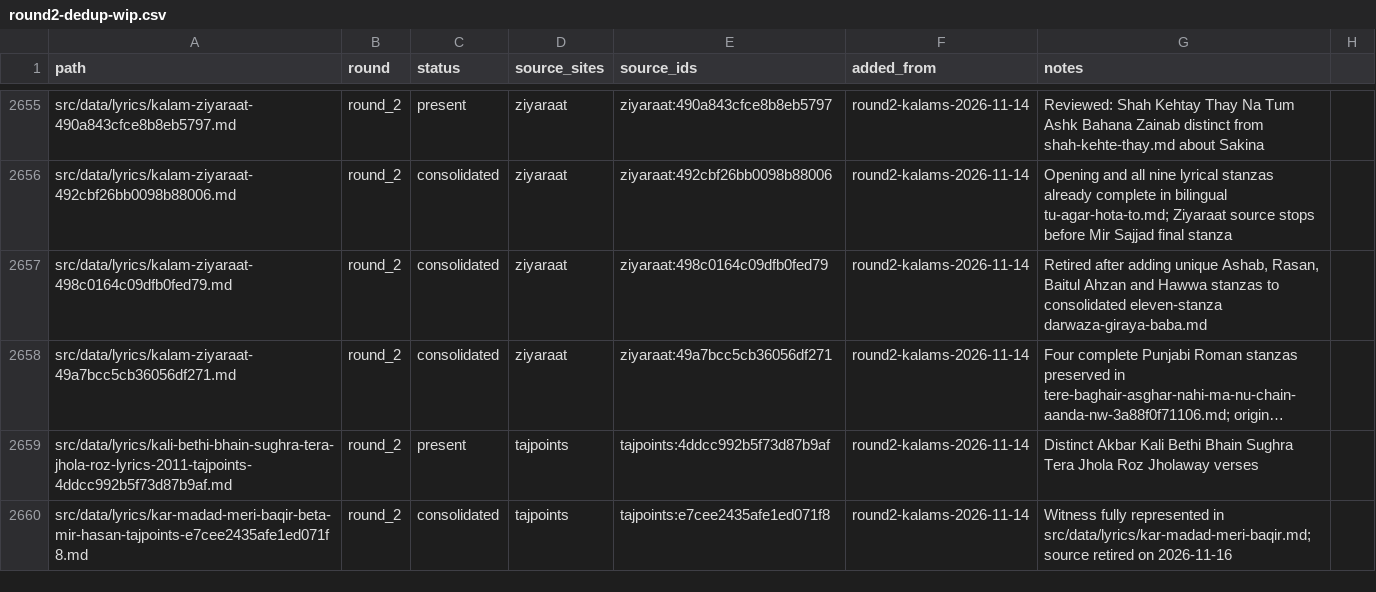
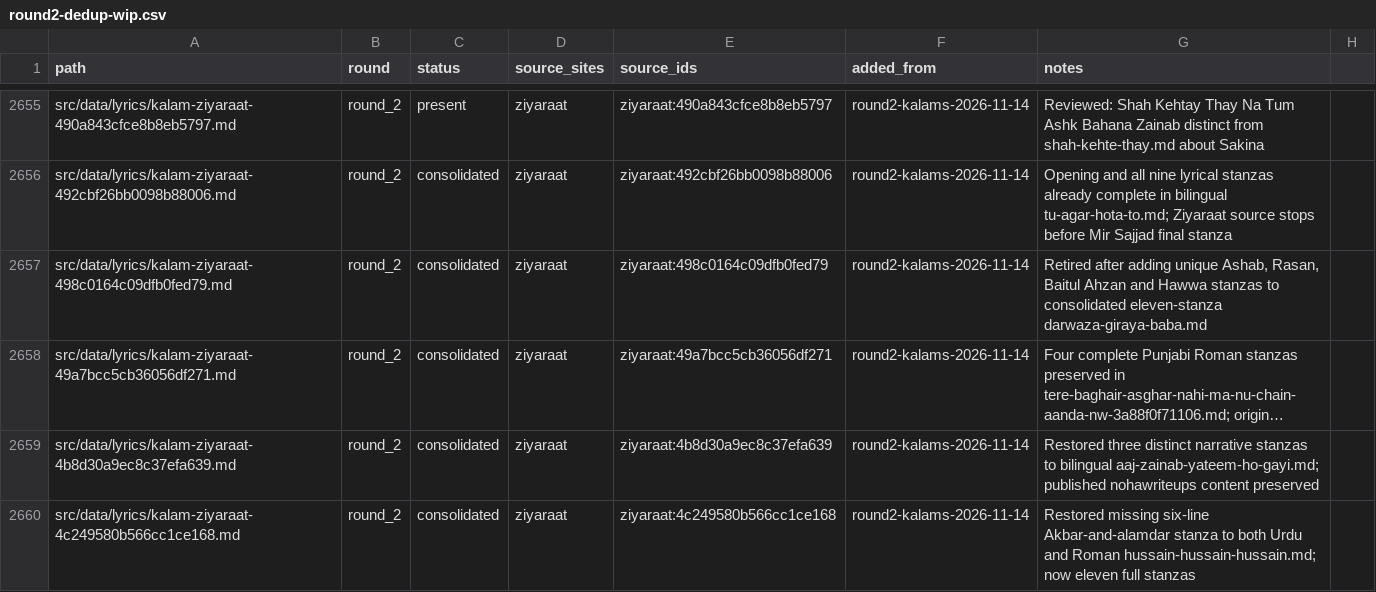
Before and after one commit to GhayurH/lyrics-site, a CSV file: audit/round2-dedup-wip.csv, drawn as a sheet; only a part is shown, gaps mark what is left out; the shorter side is filled out with more unchanged rows; long unchanged cells end in …; the diff covers the shown part only; the diff names each change by its address in the sheet, - before the commit and + after, or states it on an @@ line.

Commit message:
Consolidate four witnesses and restore missing bilingual Zainab and Abbas stanzas [skip ci]

```diff
--- a/audit/round2-dedup-wip.csv
+++ b/audit/round2-dedup-wip.csv
+row 2659: src/data/lyrics/kalam-ziyaraat-4b8d30a9ec8c37efa639.md | round_2 | consolidated | ziyaraat | ziyaraat:4b8d30a9ec8c37efa639 | round2-kalams-2026-11-14 | Restored three distinct narrative stanzas to bilingual aaj-zainab-yateem-ho-gayi.md; published nohawriteups content preserved
+row 2660: src/data/lyrics/kalam-ziyaraat-4c249580b566cc1ce168.md | round_2 | consolidated | ziyaraat | ziyaraat:4c249580b566cc1ce168 | round2-kalams-2026-11-14 | Restored missing six-line Akbar-and-alamdar stanza to both Urdu and Roman hussain-hussain-hussain.md; now eleven full stanzas
```
Also changed, not shown: 2 added rows and 3 edited cells elsewhere in this file, 6 other files.
